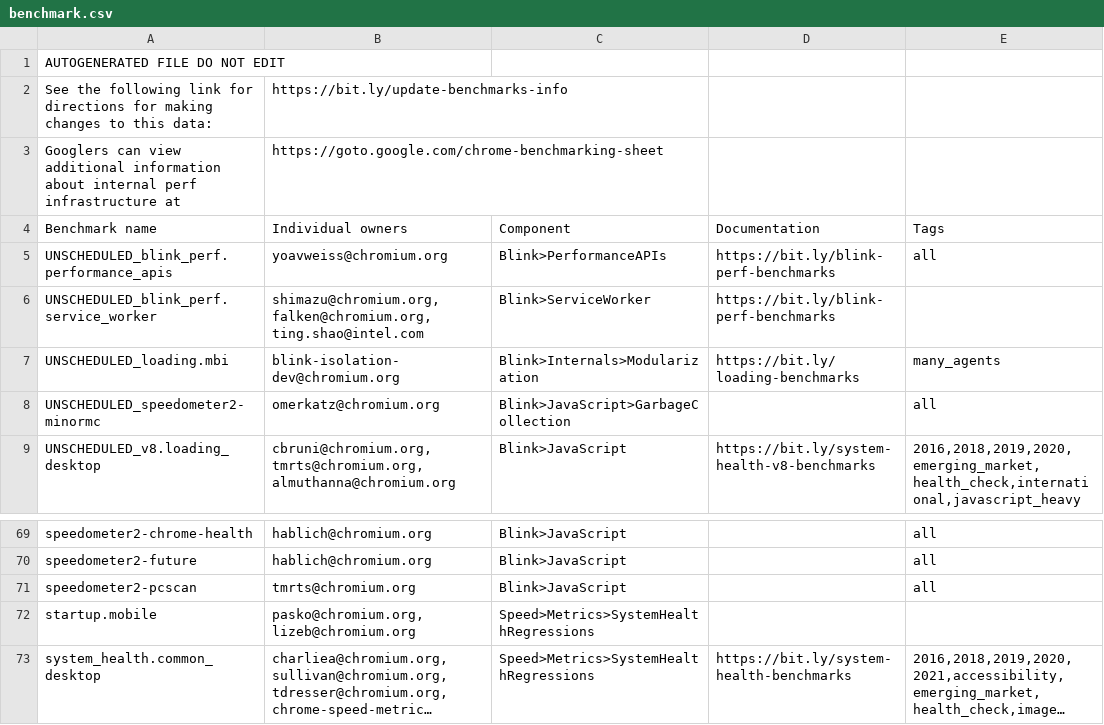
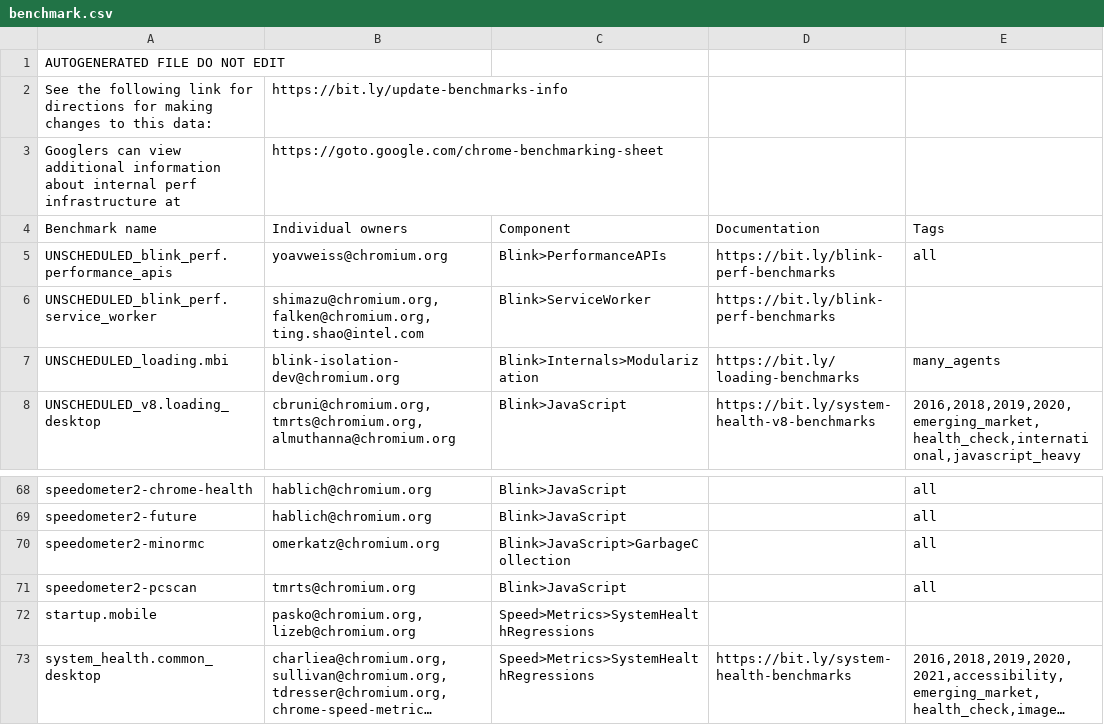
Before and after one commit to chromium-full-mirror/chromium_src_tools_perf, a CSV file: benchmark.csv, drawn as a sheet; only a part is shown, gaps mark what is left out; long unchanged cells end in ….

Commit message:
[heap] Enable MinorMC on perf bots
Run Speedometer2 with MinorMC on linux-perf.

Bug: v8:12612
Change-Id: Ieeffeb92726bd862aec1437e7cfe458afe4020bf
Reviewed-on: https://chromium-review.googlesource.com/c/chromium/src/+/3925402
Commit-Queue: Omer Katz <omerkatz@chromium.org>
Reviewed-by: Wenbin Zhang <wenbinzhang@google.com>
Cr-Commit-Position: refs/heads/main@{#1054365}
NOKEYCHECK=True
GitOrigin-RevId: bdc4e6b60e79b22c37d0f64e3ba0305d6d29ee42

```diff
--- a/benchmark.csv
+++ b/benchmark.csv
@@ -7,3 +7,2 @@ UNSCHEDULED_blink_perf.service_worker,"shimazu@chromium.org, falken@chromium.org
 UNSCHEDULED_loading.mbi,blink-isolation-dev@chromium.org,Blink>Internals>Modularization,https://bit.ly/loading-benchmarks,many_agents
-UNSCHEDULED_speedometer2-minormc,omerkatz@chromium.org,Blink>JavaScript>GarbageCollection,,all
 UNSCHEDULED_v8.loading_desktop,"cbruni@chromium.org, tmrts@chromium.org, almuthanna@chromium.org",Blink>JavaScript,https://bit.ly/system-health-v8-benchmarks,"2016,2018,2019,2020,emerging_market,health_check,international,javascript_heavy"
@@ -70,2 +69,3 @@ speedometer2-chrome-health,hablich@chromium.org,Blink>JavaScript,,all
 speedometer2-future,hablich@chromium.org,Blink>JavaScript,,all
+speedometer2-minormc,omerkatz@chromium.org,Blink>JavaScript>GarbageCollection,,all
 speedometer2-pcscan,tmrts@chromium.org,Blink>JavaScript,,all
```
Also changed, not shown: 5 other files.
